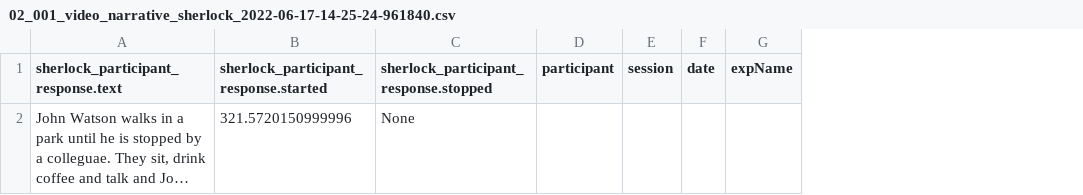
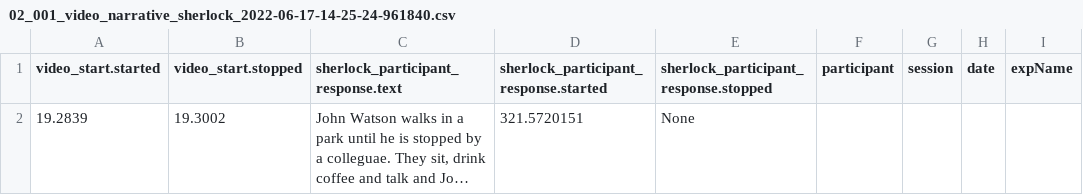
Before and after one commit to AyazLab/KernelFlow_Analysis, a CSV file: participants/participant_02/video_narrative_sherlock/data/02_001_video_narrative_sherlock_2022-06-17-14-25-24-961840.csv, drawn as a sheet; only a part is shown; long unchanged cells end in …; addresses are those after the commit; the diff names each change by its address in the sheet, - before the commit and + after, or states it on an @@ line.

```diff
--- a/participants/participant_02/video_narrative_sherlock/data/02_001_video_narrative_sherlock_2022-06-17-14-25-24-961840.csv
+++ b/participants/participant_02/video_narrative_sherlock/data/02_001_video_narrative_sherlock_2022-06-17-14-25-24-961840.csv
+column A (video_start.started), row 2: 19.2839
+column B (video_start.stopped), row 2: 19.3002
-D2: 321.5720150999996
+D2: 321.5720151
```
Also changed, not shown: participants/participant_01/video_narrative_cmiyc/data/01_001_video_narrative_cmiyc_2022-06-15-16-10-36-059942.csv, participants/participant_01/video_narrative_sherlock/data/01_001_video_narrative_sherlock_2022-06-15-15-01-41-271292.csv, 5 other files.
